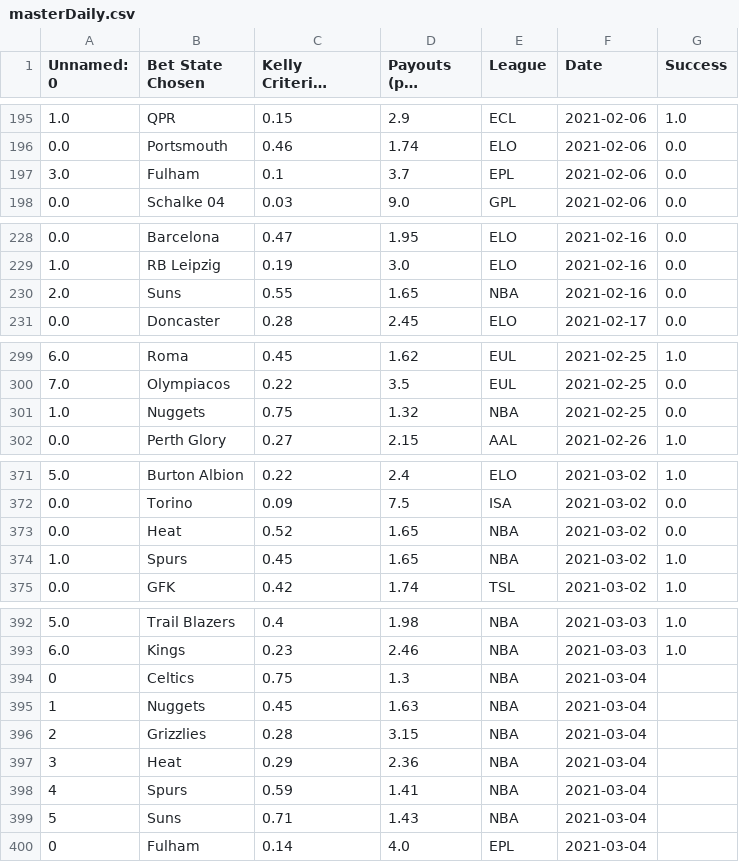
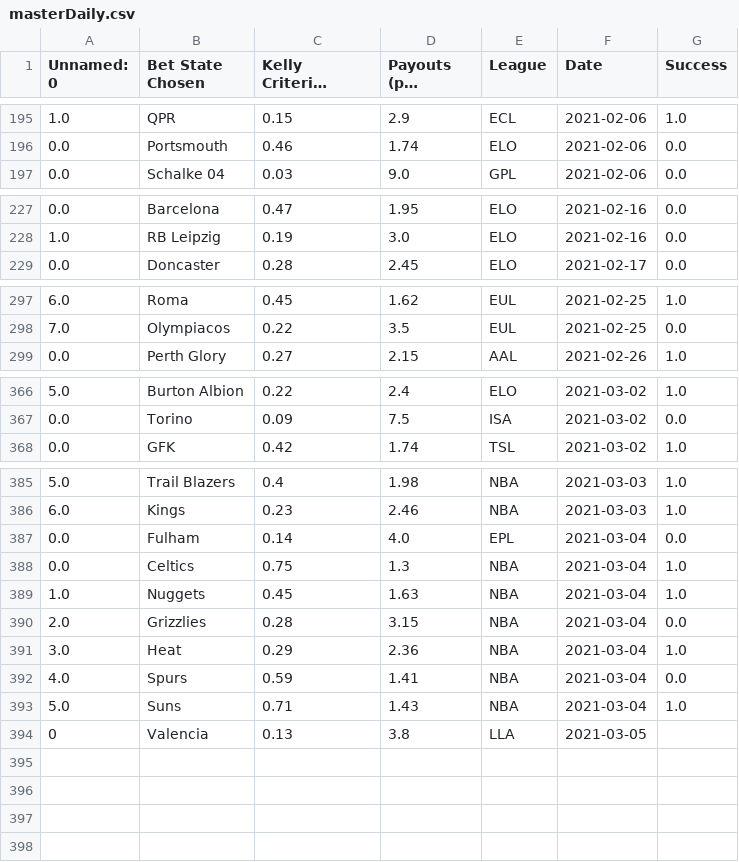
Before and after one commit to axz2000/sportsbook, a CSV file: masterScript/masterDaily.csv, drawn as a sheet; only a part is shown, gaps mark what is left out; long unchanged cells end in …; removed rows and columns are numbered as before the commit, all else as after; the diff covers the shown part only; the diff names each change by its address in the sheet, - before the commit and + after, or states it on an @@ line.

```diff
--- a/masterScript/masterDaily.csv
+++ b/masterScript/masterDaily.csv
-row 197: 3.0 | Fulham | 0.1 | 3.7 | EPL | 2021-02-06 | 0.0
-row 230: 2.0 | Suns | 0.55 | 1.65 | NBA | 2021-02-16 | 0.0
-row 301: 1.0 | Nuggets | 0.75 | 1.32 | NBA | 2021-02-25 | 0.0
-row 373: 0.0 | Heat | 0.52 | 1.65 | NBA | 2021-03-02 | 0.0
-row 374: 1.0 | Spurs | 0.45 | 1.65 | NBA | 2021-03-02 | 1.0
+row 387: 0.0 | Fulham | 0.14 | 4.0 | EPL | 2021-03-04 | 0.0
-A388 (Unnamed: 0): 0
+A388 (Unnamed: 0): 0.0
-G388:G389 (Success): (empty)
+G388:G389 (Success): 1.0
-A389 (Unnamed: 0): 1
+A389 (Unnamed: 0): 1.0
-A390 (Unnamed: 0): 2
+A390 (Unnamed: 0): 2.0
-G390 (Success): (empty)
+G390 (Success): 0.0
-A391 (Unnamed: 0): 3
+A391 (Unnamed: 0): 3.0
-G391 (Success): (empty)
+G391 (Success): 1.0
-A392 (Unnamed: 0): 4
+A392 (Unnamed: 0): 4.0
-G392 (Success): (empty)
+G392 (Success): 0.0
-A393 (Unnamed: 0): 5
+A393 (Unnamed: 0): 5.0
-G393 (Success): (empty)
+G393 (Success): 1.0
-row 400: 0 | Fulham | 0.14 | 4.0 | EPL | 2021-03-04
+row 394: 0 | Valencia | 0.13 | 3.8 | LLA | 2021-03-05
```
Also changed, not shown: 2 removed rows elsewhere in this file, masterScript/historicalBetLedger.csv, masterScript/masterDailyRecap.csv, 4 other files.
